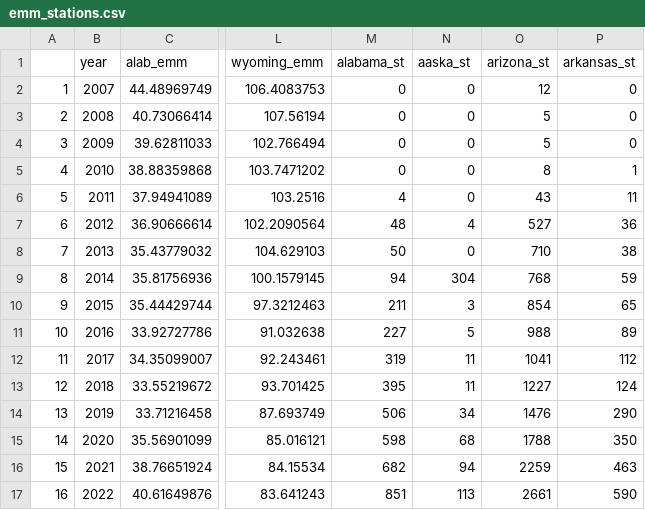
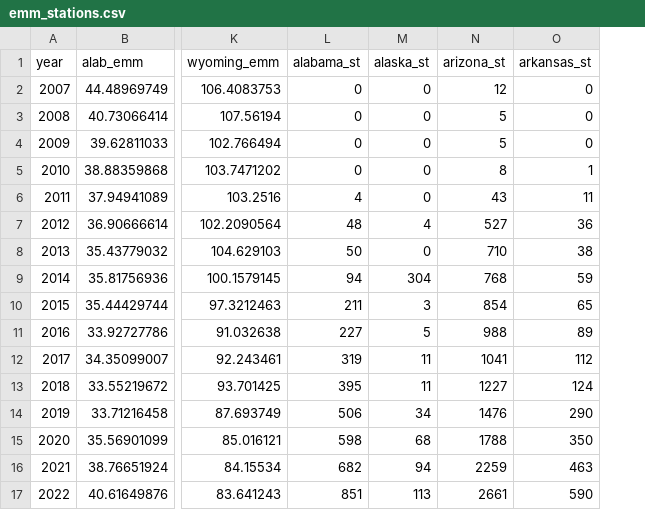
Before and after one commit to jackkilleen94/ENV710_github_test_killeenj, a CSV file: Processed/emm_stations.csv, drawn as a sheet; only a part is shown, gaps mark what is left out; removed rows and columns are numbered as before the commit, all else as after; the diff names each change by its address in the sheet, - before the commit and + after, or states it on an @@ line.

Commit message:
inserting new dataset

```diff
--- a/Processed/emm_stations.csv
+++ b/Processed/emm_stations.csv
-column A, rows 2-17: 1 | 2 | 3 | 4 | 5 | 6 | 7 | 8 | 9 | 10 | 11 | 12 | 13 | 14 | 15 | 16
-M1: aaska_st
+M1: alaska_st
```
